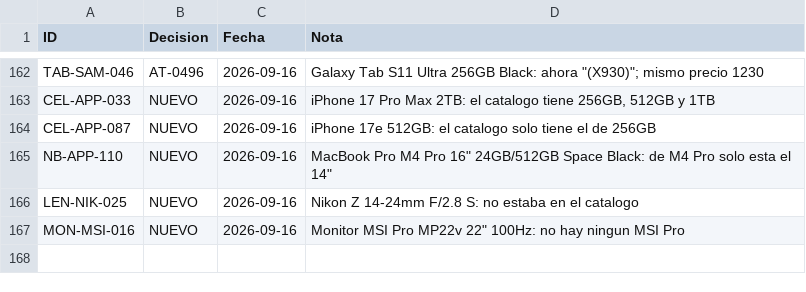
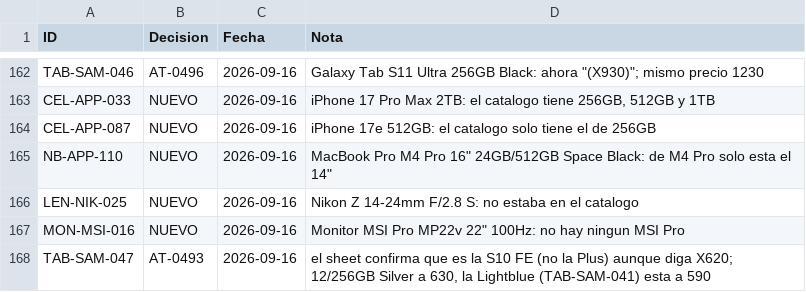
Before and after one commit to Advance33/catalogo-advance, a CSV file: herramientas/altas-decididas.csv, drawn as a sheet; only a part is shown, gaps mark what is left out.

```diff
--- a/herramientas/altas-decididas.csv
+++ b/herramientas/altas-decididas.csv
@@ -167 +167,2 @@ LEN-NIK-025,NUEVO,2026-09-16,Nikon Z 14-24mm F/2.8 S: no estaba en el catalogo
 MON-MSI-016,NUEVO,2026-09-16,"Monitor MSI Pro MP22v 22"" 100Hz: no hay ningun MSI Pro"
+TAB-SAM-047,AT-0493,2026-09-16,"el sheet confirma que es la S10 FE (no la Plus) aunque diga X620; 12/256GB Silver a 630, la Lightblue (TAB-SAM-041) esta a 590"
```
Also changed, not shown: 8 other files.
